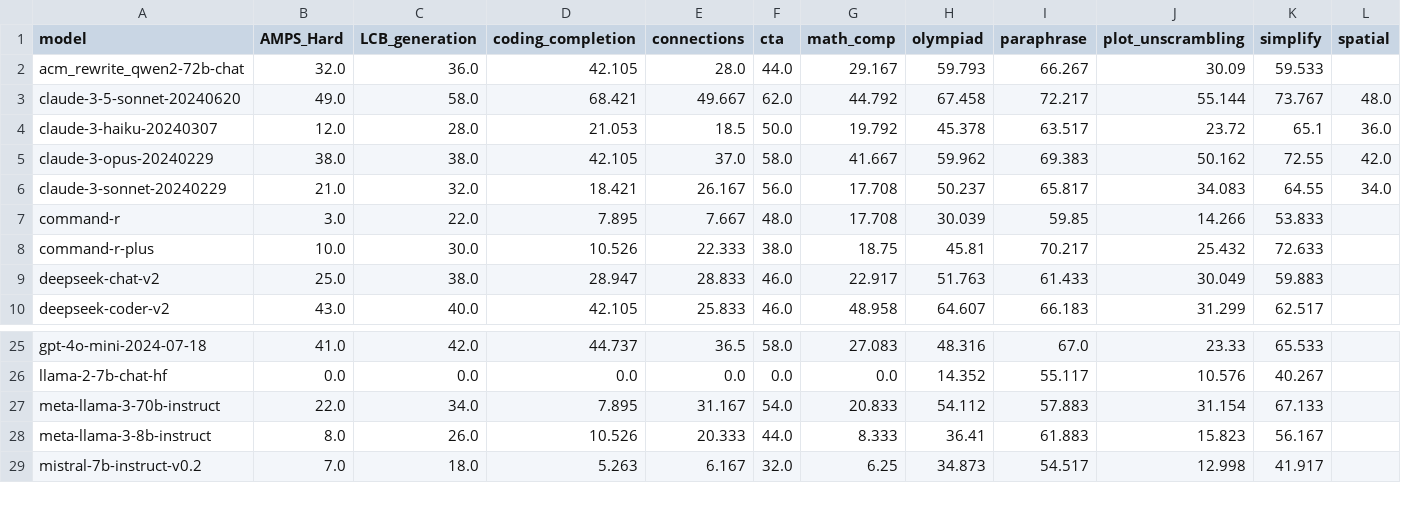
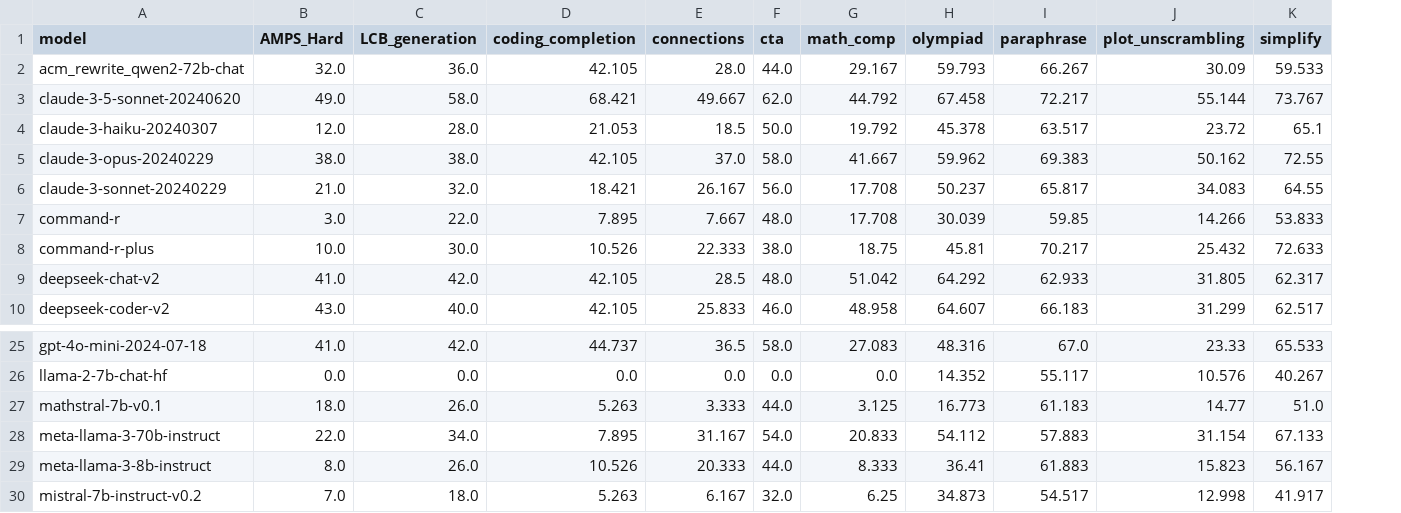
Before and after one commit to LiveBench/livebench.github.io, a CSV file: public/table.csv, drawn as a sheet; only a part is shown, gaps mark what is left out; removed rows and columns are numbered as before the commit, all else as after; rows hold the shown columns only; the diff covers the shown part only; the diff names each change by its address in the sheet, - before the commit and + after, or states it on an @@ line.

```diff
--- a/public/table.csv
+++ b/public/table.csv
-column L (spatial), rows 3-6: 48.0 | 36.0 | 42.0 | 34.0
-B9 (AMPS_Hard): 25.0
+B9 (AMPS_Hard): 41.0
-C9 (LCB_generation): 38.0
+C9 (LCB_generation): 42.0
-D9 (coding_completion): 28.947
+D9 (coding_completion): 42.105
-E9 (connections): 28.833
+E9 (connections): 28.5
-F9 (cta): 46.0
+F9 (cta): 48.0
-G9 (math_comp): 22.917
+G9 (math_comp): 51.042
-H9 (olympiad): 51.763
+H9 (olympiad): 64.292
-I9 (paraphrase): 61.433
+I9 (paraphrase): 62.933
-J9 (plot_unscrambling): 30.049
+J9 (plot_unscrambling): 31.805
-K9 (simplify): 59.883
+K9 (simplify): 62.317
+row 27: mathstral-7b-v0.1 | 18.0 | 26.0 | 5.263 | 3.333 | 44.0 | 3.125 | 16.773 | 61.183 | 14.77 | 51.0
```
Also changed, not shown: 6 edited cells elsewhere in this file, 2 other files.
